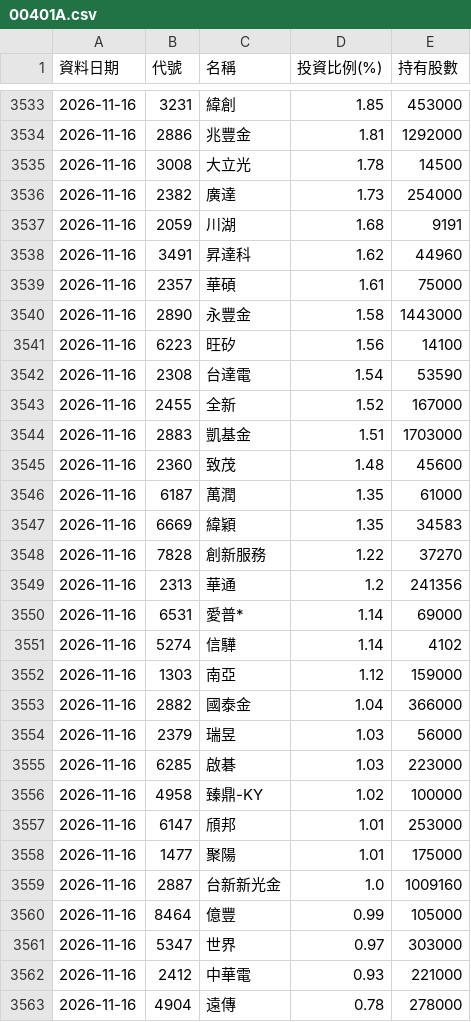
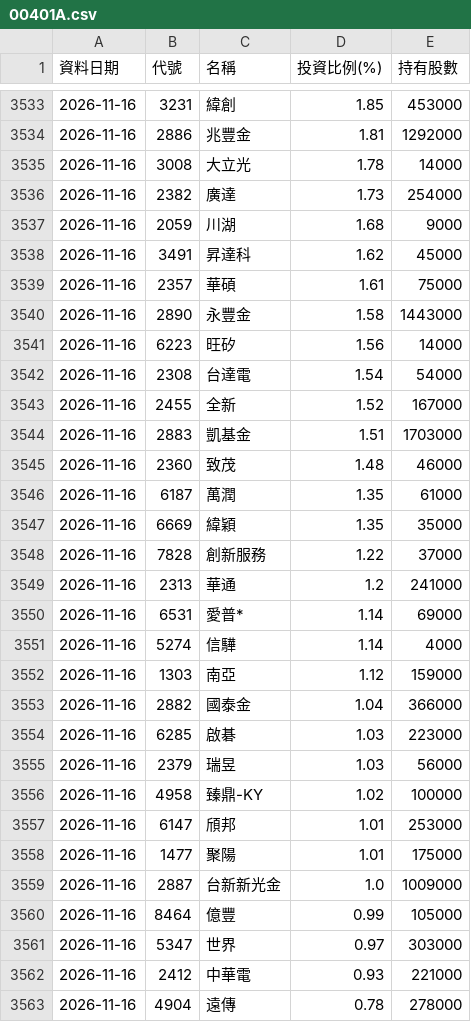
Before and after one commit to Ken61089/etf-tracker, a CSV file: docs/archive/00401A.csv, drawn as a sheet; only a part is shown, gaps mark what is left out; the diff covers the shown part only.

```diff
--- a/docs/archive/00401A.csv
+++ b/docs/archive/00401A.csv
@@ -3534,23 +3534,23 @@
 2026-11-16,2886,兆豐金,1.81,1292000
-2026-11-16,3008,大立光,1.78,14500
+2026-11-16,3008,大立光,1.78,14000
 2026-11-16,2382,廣達,1.73,254000
-2026-11-16,2059,川湖,1.68,9191
-2026-11-16,3491,昇達科,1.62,44960
+2026-11-16,2059,川湖,1.68,9000
+2026-11-16,3491,昇達科,1.62,45000
 2026-11-16,2357,華碩,1.61,75000
 2026-11-16,2890,永豐金,1.58,1443000
-2026-11-16,6223,旺矽,1.56,14100
-2026-11-16,2308,台達電,1.54,53590
+2026-11-16,6223,旺矽,1.56,14000
+2026-11-16,2308,台達電,1.54,54000
 2026-11-16,2455,全新,1.52,167000
 2026-11-16,2883,凱基金,1.51,1703000
-2026-11-16,2360,致茂,1.48,45600
+2026-11-16,2360,致茂,1.48,46000
 2026-11-16,6187,萬潤,1.35,61000
-2026-11-16,6669,緯穎,1.35,34583
-2026-11-16,7828,創新服務,1.22,37270
-2026-11-16,2313,華通,1.2,241356
+2026-11-16,6669,緯穎,1.35,35000
+2026-11-16,7828,創新服務,1.22,37000
+2026-11-16,2313,華通,1.2,241000
 2026-11-16,6531,愛普*,1.14,69000
-2026-11-16,5274,信驊,1.14,4102
+2026-11-16,5274,信驊,1.14,4000
 2026-11-16,1303,南亞,1.12,159000
 2026-11-16,2882,國泰金,1.04,366000
+2026-11-16,6285,啟碁,1.03,223000
 2026-11-16,2379,瑞昱,1.03,56000
-2026-11-16,6285,啟碁,1.03,223000
 2026-11-16,4958,臻鼎-KY,1.02,100000
@@ -3558,3 +3558,3 @@
 2026-11-16,1477,聚陽,1.01,175000
-2026-11-16,2887,台新新光金,1.0,1009160
+2026-11-16,2887,台新新光金,1.0,1009000
 2026-11-16,8464,億豐,0.99,105000
```
Also changed, not shown: 10 edited cells elsewhere in this file, docs/archive/00993A.csv, 9 other files.
